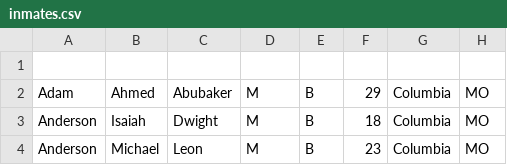
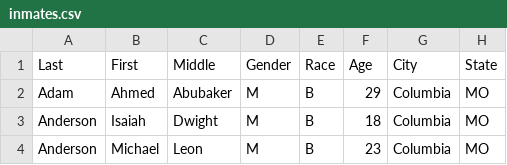
Before and after one commit to lechegaray/python_scraper, a CSV file: code/inmates.csv, drawn as a sheet; only a part is shown; the diff names each change by its address in the sheet, - before the commit and + after, or states it on an @@ line.

```diff
--- a/code/inmates.csv
+++ b/code/inmates.csv
-row 1: (empty)
+row 1: Last | First | Middle | Gender | Race | Age | City | State
```
Also changed, not shown: 1 other file.
